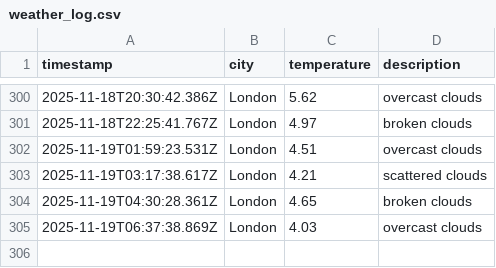
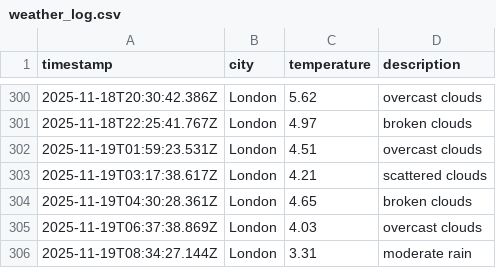
Before and after one commit to moniafavaro/dataops-javascript, a CSV file: data/weather_log.csv, drawn as a sheet; only a part is shown, gaps mark what is left out; the diff names each change by its address in the sheet, - before the commit and + after, or states it on an @@ line.

```diff
--- a/data/weather_log.csv
+++ b/data/weather_log.csv
+row 306: 2025-11-19T08:34:27.144Z | London | 3.31 | moderate rain
```
Also changed, not shown: 1 other file.
